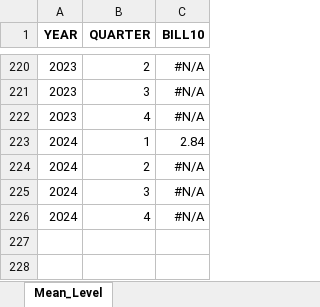
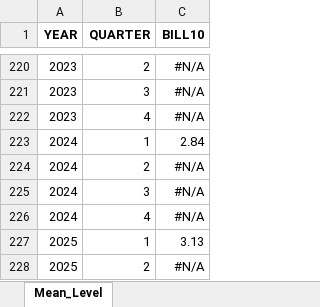
Before and after one commit to jrenne/DTAM, an Excel workbook: data-raw/mean_bill10_level.xlsx, sheet Mean_Level, drawn as a sheet; only a part is shown, gaps mark what is left out; values as stored, in another font and other column widths than the file's, no borders; the diff names each change by its address in the sheet, - before the commit and + after, or states it on an @@ line.

```diff
--- a/data-raw/mean_bill10_level.xlsx (sheet Mean_Level)
+++ b/data-raw/mean_bill10_level.xlsx (sheet Mean_Level)
+row 227: 2025 | 1 | 3.13
+row 228: 2025 | 2 | #N/A
```
Also changed, not shown: data-raw/mean_cpi10_level.xlsx, data-raw/mean_cpi_level.xlsx, 21 other files.
